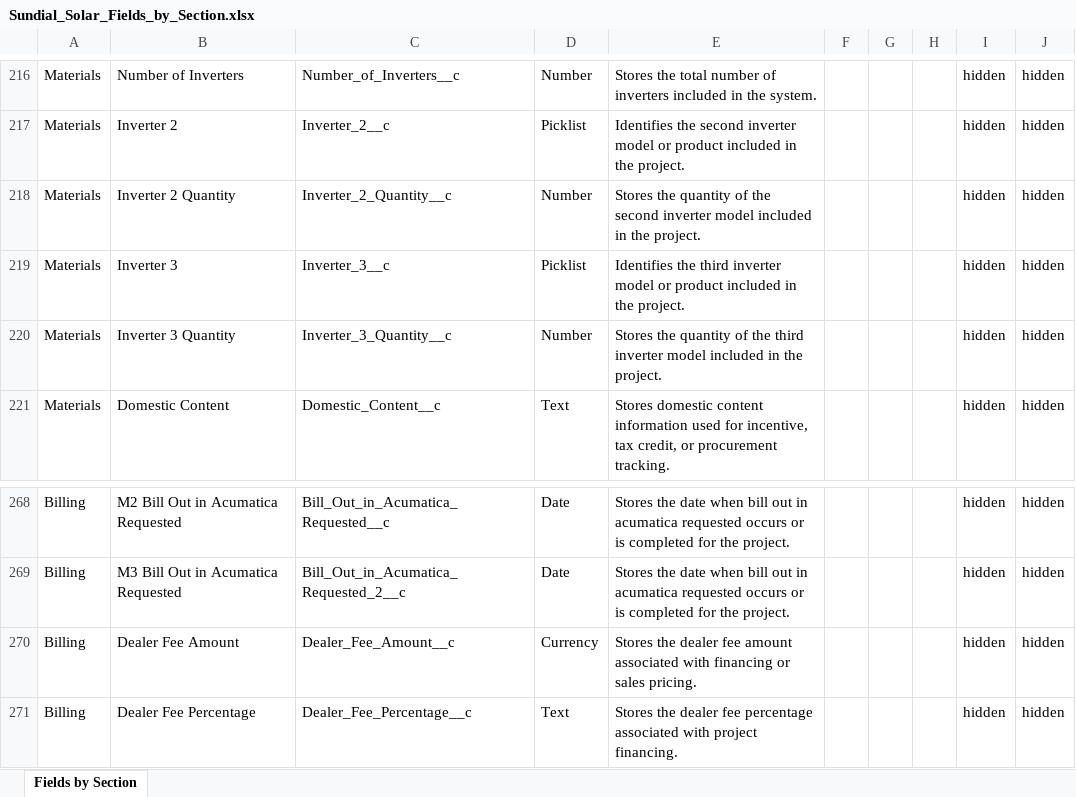
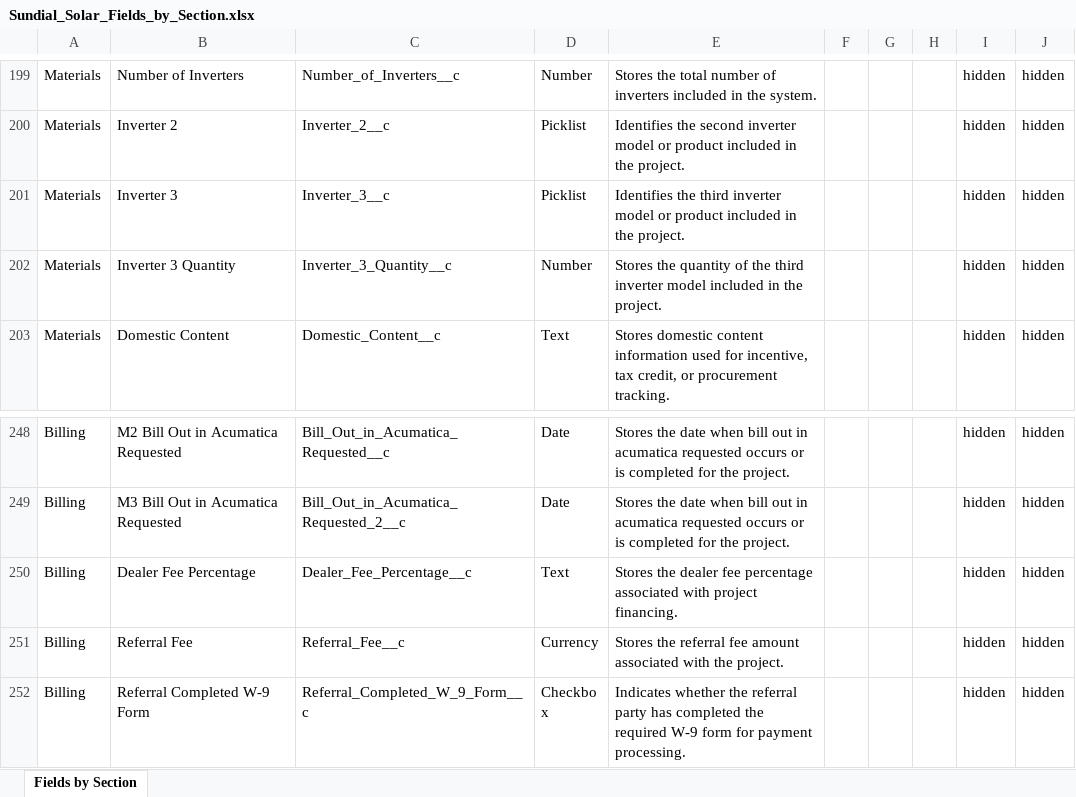
Before and after one commit to ConstructiveOps/sundial-core, an Excel workbook: docs/Sundial_Solar_Fields_by_Section.xlsx, sheet Fields by Section, drawn as a sheet; only a part is shown, gaps mark what is left out; the shorter side is filled out with more unchanged rows; values as stored, in another font and other column widths than the file's, no borders; the diff covers the shown part only; the diff names each change by its address in the sheet, - before the commit and + after, or states it on an @@ line.

```diff
--- a/docs/Sundial_Solar_Fields_by_Section.xlsx (sheet Fields by Section)
+++ b/docs/Sundial_Solar_Fields_by_Section.xlsx (sheet Fields by Section)
-row 218: Materials | Inverter 2 Quantity | Inverter_2_Quantity__c | Number | Stores the quantity of the second inverter model included in the project. |  |  |  | hidden | hidden
-row 270: Billing | Dealer Fee Amount | Dealer_Fee_Amount__c | Currency | Stores the dealer fee amount associated with financing or sales pricing. |  |  |  | hidden | hidden
```
Also changed, not shown: 19 removed rows elsewhere in this sheet, docs/Dealer Portal Field Visibility from Harmon.xlsx, 17 other files.
